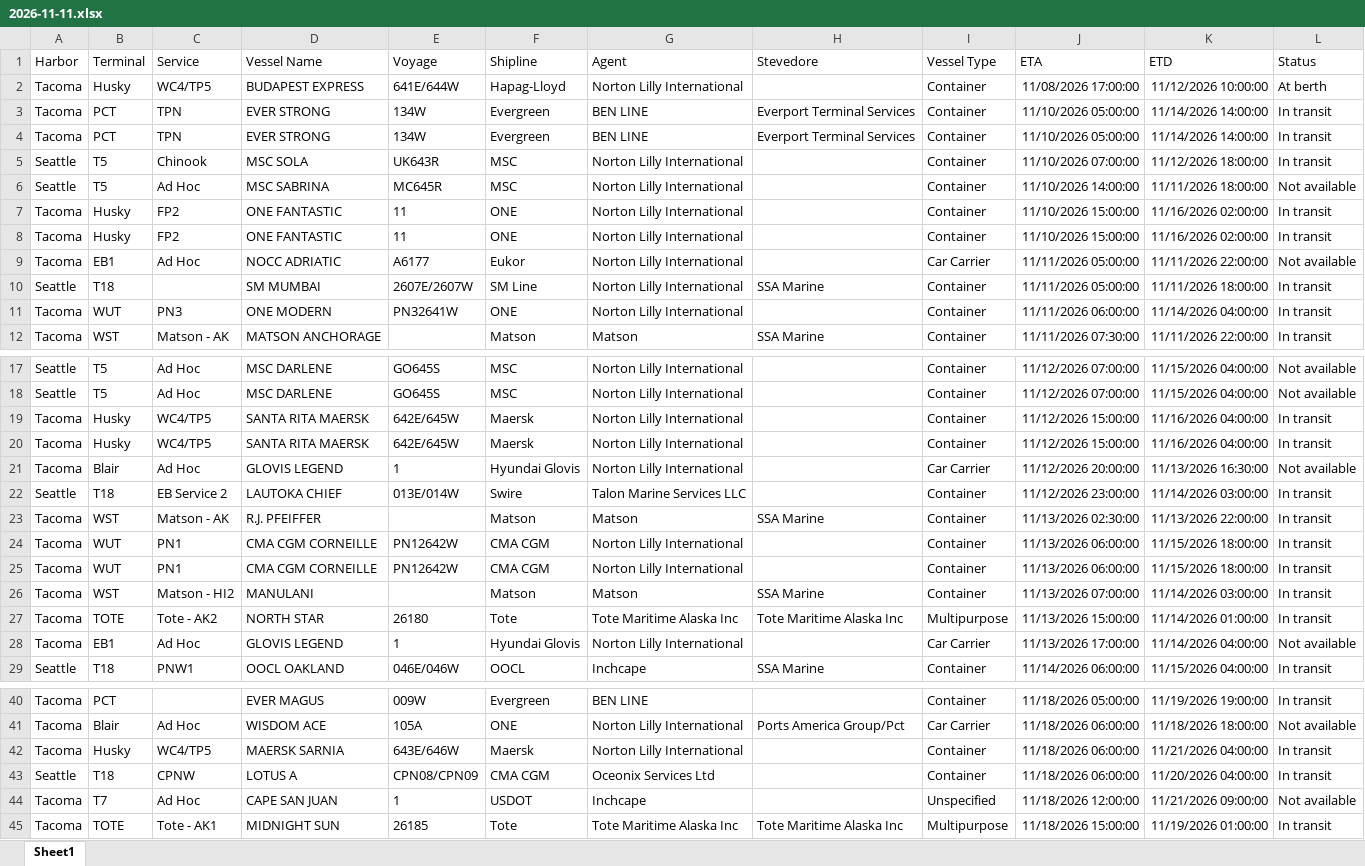
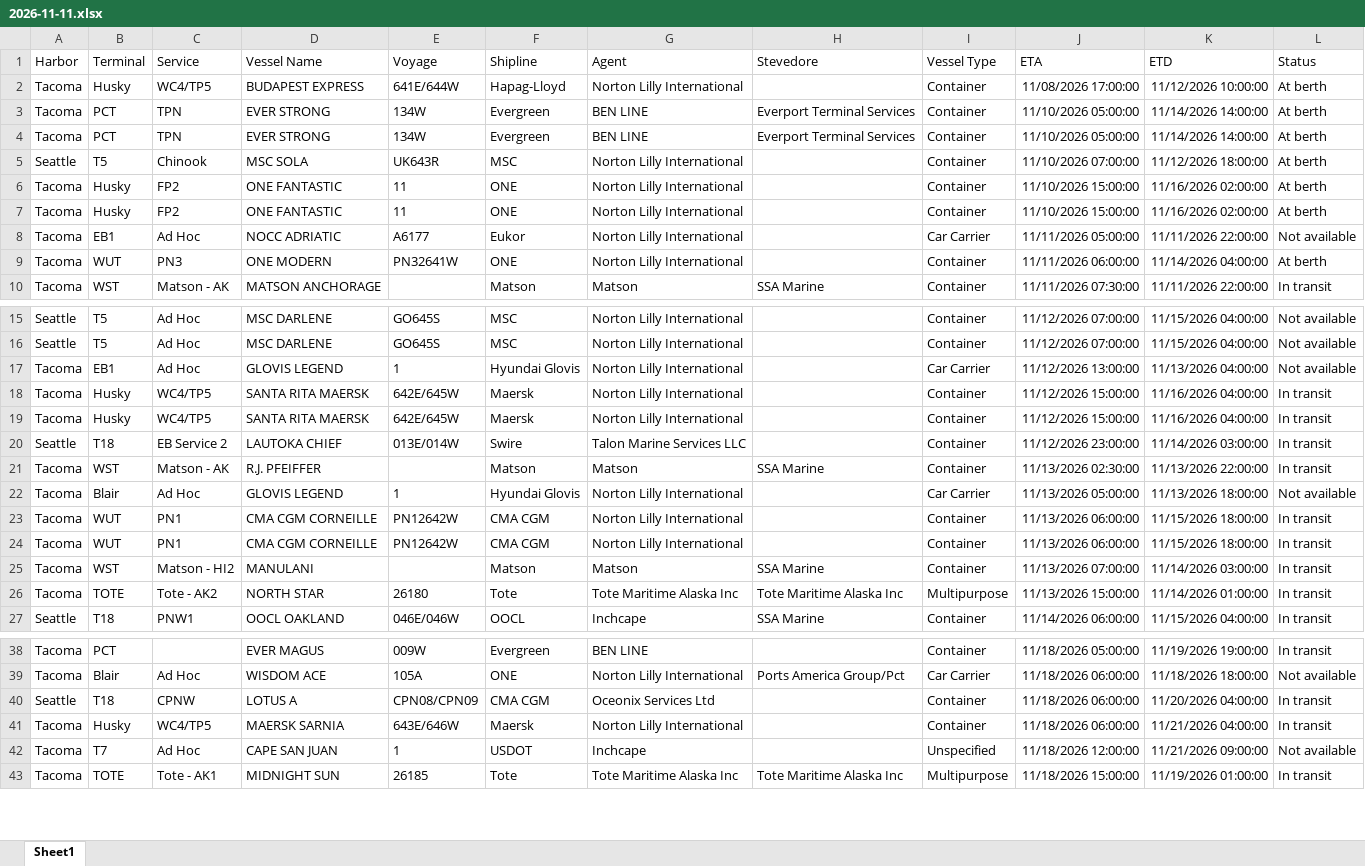
Before and after one commit to TheJoe1990/Ilwu, an Excel workbook: data/vessels/2026-11-11.xlsx, sheet Sheet1, drawn as a sheet; only a part is shown, gaps mark what is left out; values as stored, in another font and other column widths than the file's, no borders; table styles not drawn; removed rows and columns are numbered as before the commit, all else as after; the diff covers the shown part only; the diff names each change by its address in the sheet, - before the commit and + after, or states it on an @@ line.

```diff
--- a/data/vessels/2026-11-11.xlsx (sheet Sheet1)
+++ b/data/vessels/2026-11-11.xlsx (sheet Sheet1)
-L3:L5 (Status): In transit
+L3:L5 (Status): At berth
-row 6: Seattle | T5 | Ad Hoc | MSC SABRINA | MC645R | MSC | Norton Lilly International |  | Container | 11/10/2026 14:00:00 | 11/11/2026 18:00:00 | Not available
-L6:L7 (Status): In transit
+L6:L7 (Status): At berth
-row 10: Seattle | T18 |  | SM MUMBAI | 2607E/2607W | SM Line | Norton Lilly International | SSA Marine | Container | 11/11/2026 05:00:00 | 11/11/2026 18:00:00 | In transit
-L9 (Status): In transit
+L9 (Status): At berth
+row 17: Tacoma | EB1 | Ad Hoc | GLOVIS LEGEND | 1 | Hyundai Glovis | Norton Lilly International |  | Car Carrier | 11/12/2026 13:00:00 | 11/13/2026 04:00:00 | Not available
-row 21: Tacoma | Blair | Ad Hoc | GLOVIS LEGEND | 1 | Hyundai Glovis | Norton Lilly International |  | Car Carrier | 11/12/2026 20:00:00 | 11/13/2026 16:30:00 | Not available
+row 22: Tacoma | Blair | Ad Hoc | GLOVIS LEGEND | 1 | Hyundai Glovis | Norton Lilly International |  | Car Carrier | 11/13/2026 05:00:00 | 11/13/2026 18:00:00 | Not available
-row 28: Tacoma | EB1 | Ad Hoc | GLOVIS LEGEND | 1 | Hyundai Glovis | Norton Lilly International |  | Car Carrier | 11/13/2026 17:00:00 | 11/14/2026 04:00:00 | Not available
@@ row 43 moved to row 40: Seattle @@
```
Also changed, not shown: 2 moved rows and 3 edited cells elsewhere in this sheet, 5 other files.
